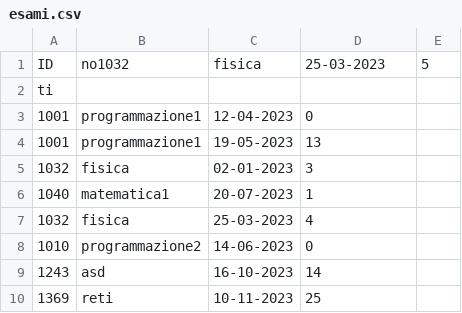
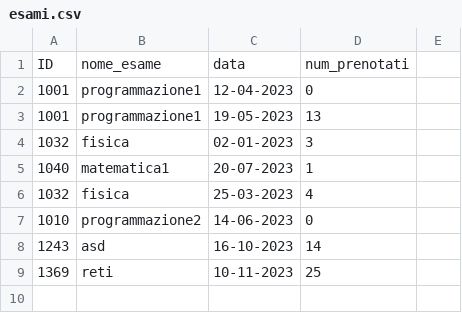
Before and after one commit to Ningen-jpg/Progetto-Universita, a CSV file: esami.csv, drawn as a sheet; removed rows and columns are numbered as before the commit, all else as after; the diff names each change by its address in the sheet, - before the commit and + after, or states it on an @@ line.

Commit message:
ripristinato esami.csv

```diff
--- a/esami.csv
+++ b/esami.csv
-row 1: ID | no1032 | fisica | 25-03-2023 | 5
-row 2: ti
+row 1: ID | nome_esame | data | num_prenotati
```
